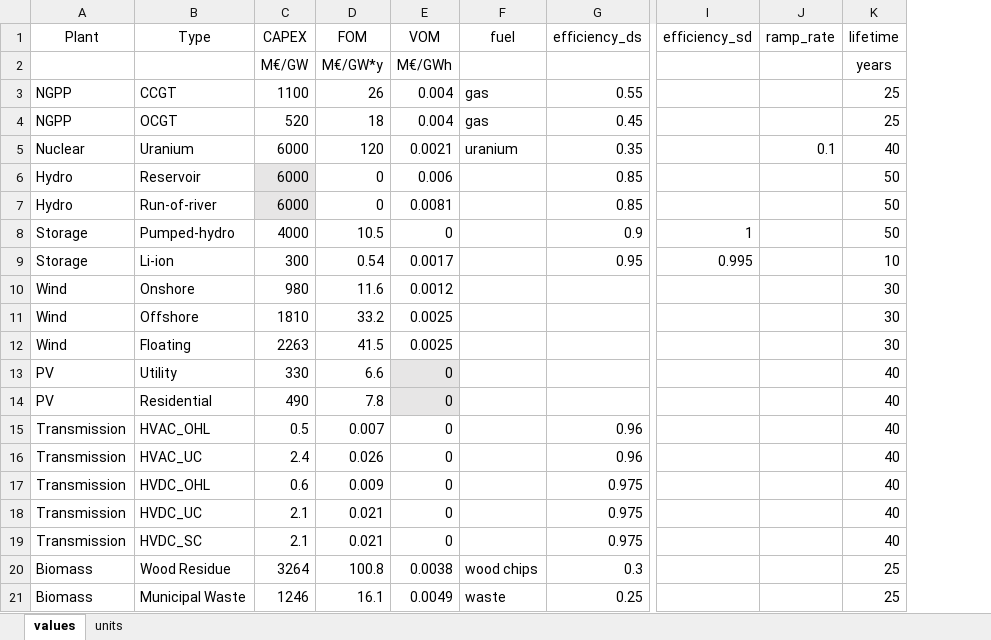
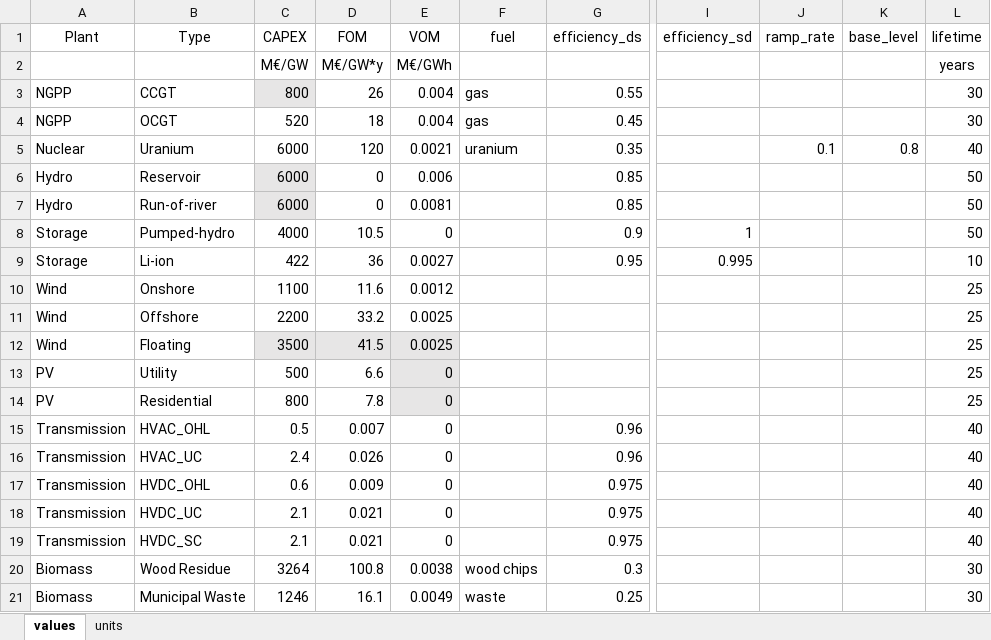
Before and after one commit to montefesp/REplan, an Excel workbook: src/parameters/tech_info.xlsx, sheet values, drawn as a sheet; only a part is shown, gaps mark what is left out; values as stored, in another font and other column widths than the file's, no borders; addresses are those after the commit; the diff names each change by its address in the sheet, - before the commit and + after, or states it on an @@ line.

```diff
--- a/src/parameters/tech_info.xlsx (sheet values)
+++ b/src/parameters/tech_info.xlsx (sheet values)
+column K (base_level), row 5: 0.8
-C3 (CAPEX): 1100
+C3 (CAPEX): 800
-C3 fill: none
+C3 fill: #E7E6E6
-L3:L4 (lifetime): 25
+L3:L4 (lifetime): 30
-C9 (CAPEX): 300
+C9 (CAPEX): 422
-D9 (FOM): 0.54
+D9 (FOM): 36
-E9 (VOM): 0.0017
+E9 (VOM): 0.0027
-C10 (CAPEX): 980
+C10 (CAPEX): 1100
-L10:L12 (lifetime): 30
+L10:L12 (lifetime): 25
-C11 (CAPEX): 1810
+C11 (CAPEX): 2200
-C12 (CAPEX): 2263
+C12 (CAPEX): 3500
-C12:E12 fill: none
+C12:E12 fill: #E7E6E6
-C13 (CAPEX): 330
+C13 (CAPEX): 500
-L13:L14 (lifetime): 40
+L13:L14 (lifetime): 25
-C14 (CAPEX): 490
+C14 (CAPEX): 800
-L20:L21 (lifetime): 25
+L20:L21 (lifetime): 30
```
Also changed, not shown: src/parameters/fuel_info.xlsx, 3 other files.
